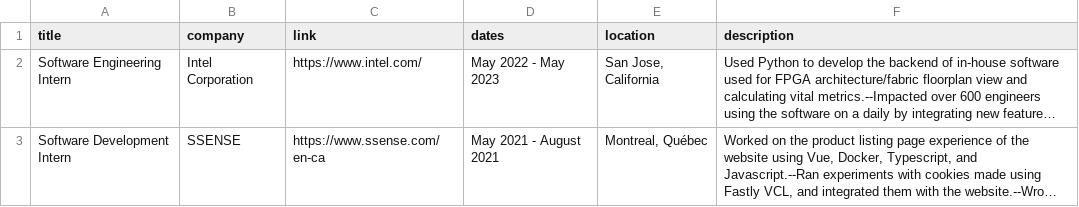
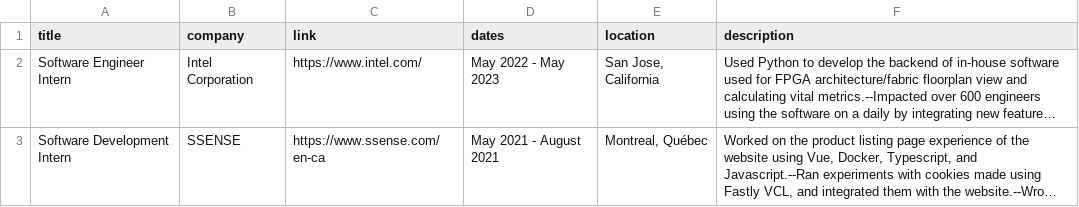
Before and after one commit to NicoleStrel/personal-site, a CSV file: personal-site/src/data/experience.csv, drawn as a sheet; long unchanged cells end in …; the diff names each change by its address in the sheet, - before the commit and + after, or states it on an @@ line.

Commit message:
quick fix

```diff
--- a/personal-site/src/data/experience.csv
+++ b/personal-site/src/data/experience.csv
-A2 (title): Software Engineering Intern
+A2 (title): Software Engineer Intern
```
